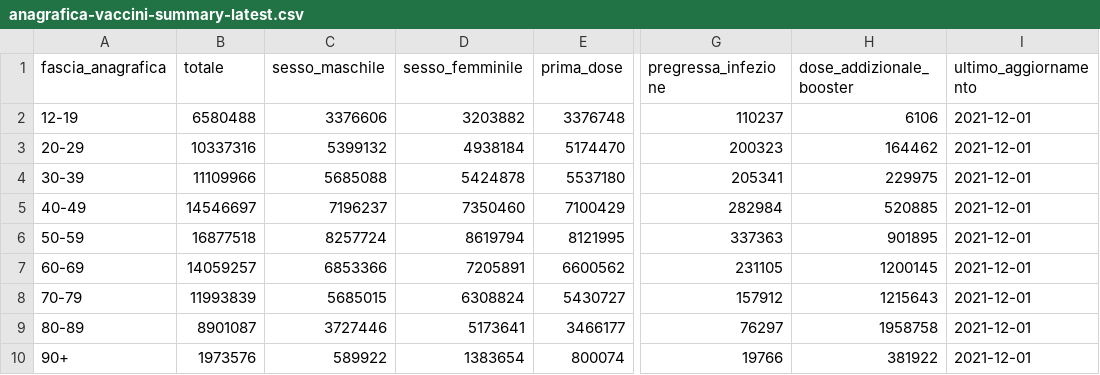
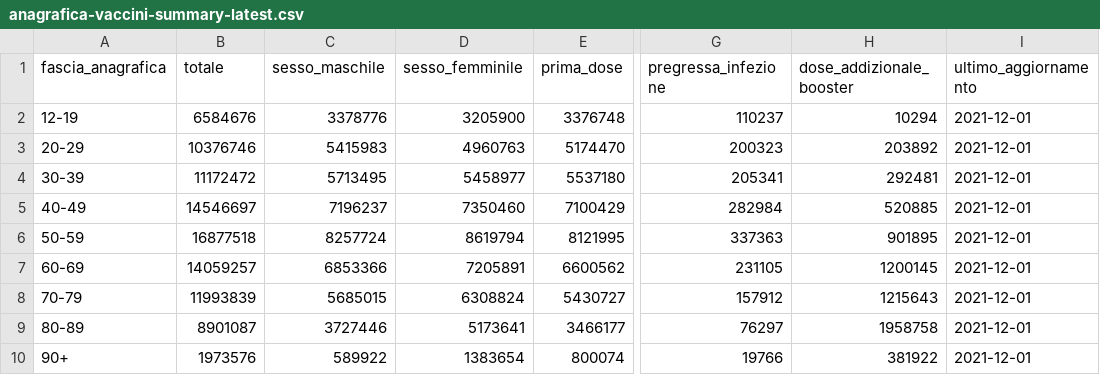
Before and after one commit to italia/covid19-opendata-vaccini, a CSV file: dati/anagrafica-vaccini-summary-latest.csv, drawn as a sheet; only a part is shown, gaps mark what is left out; the diff names each change by its address in the sheet, - before the commit and + after, or states it on an @@ line.

```diff
--- a/dati/anagrafica-vaccini-summary-latest.csv
+++ b/dati/anagrafica-vaccini-summary-latest.csv
-B2 (totale): 6580488
+B2 (totale): 6584676
-C2 (sesso_maschile): 3376606
+C2 (sesso_maschile): 3378776
-D2 (sesso_femminile): 3203882
+D2 (sesso_femminile): 3205900
-H2 (dose_addizionale_booster): 6106
+H2 (dose_addizionale_booster): 10294
-B3 (totale): 10337316
+B3 (totale): 10376746
-C3 (sesso_maschile): 5399132
+C3 (sesso_maschile): 5415983
-D3 (sesso_femminile): 4938184
+D3 (sesso_femminile): 4960763
-H3 (dose_addizionale_booster): 164462
+H3 (dose_addizionale_booster): 203892
-B4 (totale): 11109966
+B4 (totale): 11172472
-C4 (sesso_maschile): 5685088
+C4 (sesso_maschile): 5713495
-D4 (sesso_femminile): 5424878
+D4 (sesso_femminile): 5458977
-H4 (dose_addizionale_booster): 229975
+H4 (dose_addizionale_booster): 292481
```
Also changed, not shown: dati/platea-dose-addizionale-booster.csv, dati/somministrazioni-vaccini-summary-latest.csv, 7 other files.
